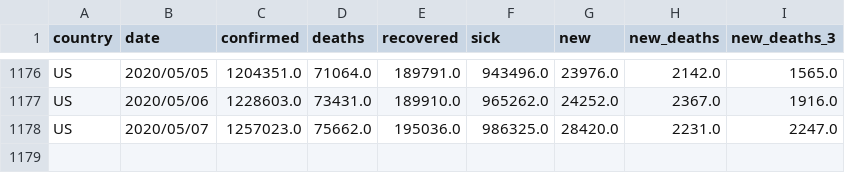
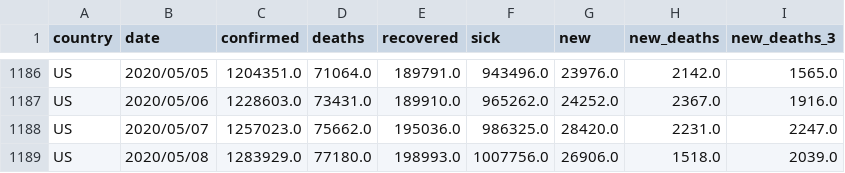
Before and after one commit to Cohhort/Covid19, a CSV file: public/data/brutes.csv, drawn as a sheet; only a part is shown, gaps mark what is left out; the diff covers the shown part only; the diff names each change by its address in the sheet, - before the commit and + after, or states it on an @@ line.

```diff
--- a/public/data/brutes.csv
+++ b/public/data/brutes.csv
+row 1189: US | 2020/05/08 | 1283929.0 | 77180.0 | 198993.0 | 1007756.0 | 26906.0 | 1518.0 | 2039.0
```
Also changed, not shown: 10 added rows elsewhere in this file, public/data/mains_enrichis.csv, 2 other files.
